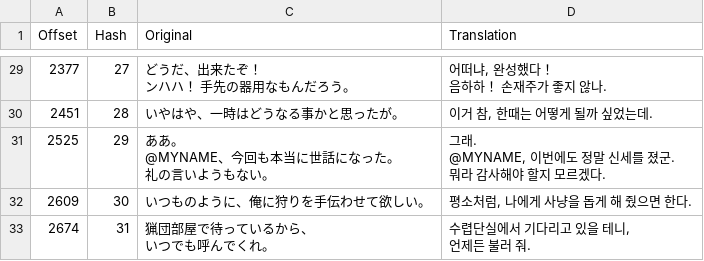
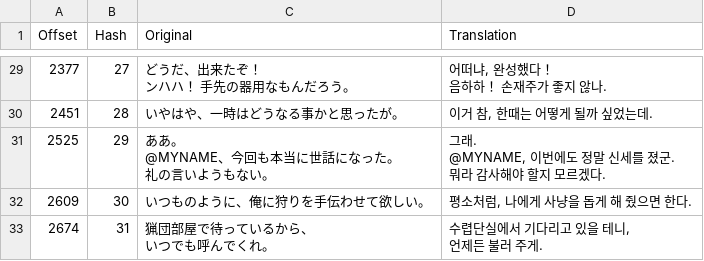
Before and after one commit to bulzipke/mhf-ko-localization, a CSV file: 번역중/046_00_002.csv, drawn as a sheet; only a part is shown, gaps mark what is left out.

```diff
--- a/번역중/046_00_002.csv
+++ b/번역중/046_00_002.csv
@@ -87,4 +87,4 @@
 2609,30,いつものように、俺に狩りを手伝わせて欲しい。,"평소처럼, 나에게 사냥을 돕게 해 줬으면 한다."
-2674,31,"猟団部屋で待っているから、
-いつでも呼んでくれ。","수렵단실에서 기다리고 있을 테니,
-언제든 불러 줘."
+2674,31,"猟団部屋で待っているから、
+いつでも呼んでくれ。","수렵단실에서 기다리고 있을 테니,
+언제든 불러 주게."
```
Also changed, not shown: 번역중/046_00_000.csv, 번역중/046_00_001.csv, 8 other files.
